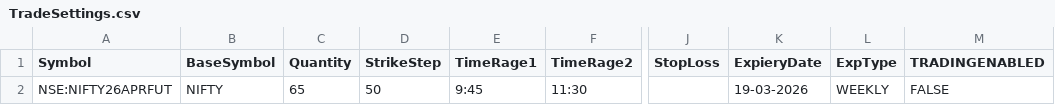
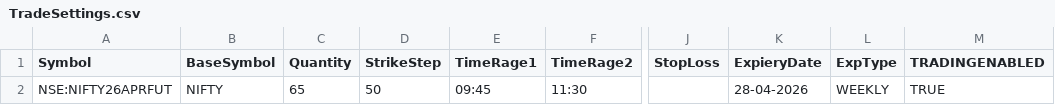
Before and after one commit to PulkitChadha125/JsonProject1-Fyers-Option-Positional-, a CSV file: TradeSettings.csv, drawn as a sheet; only a part is shown, gaps mark what is left out; the diff names each change by its address in the sheet, - before the commit and + after, or states it on an @@ line.

```diff
--- a/TradeSettings.csv
+++ b/TradeSettings.csv
-E2 (TimeRage1): 9:45
+E2 (TimeRage1): 09:45
-K2 (ExpieryDate): 19-03-2026
+K2 (ExpieryDate): 28-04-2026
-M2 (TRADINGENABLED): FALSE
+M2 (TRADINGENABLED): TRUE
```
Also changed, not shown: 8 other files.
